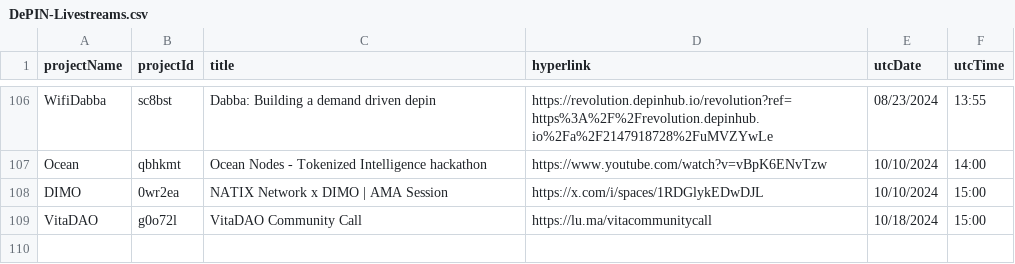
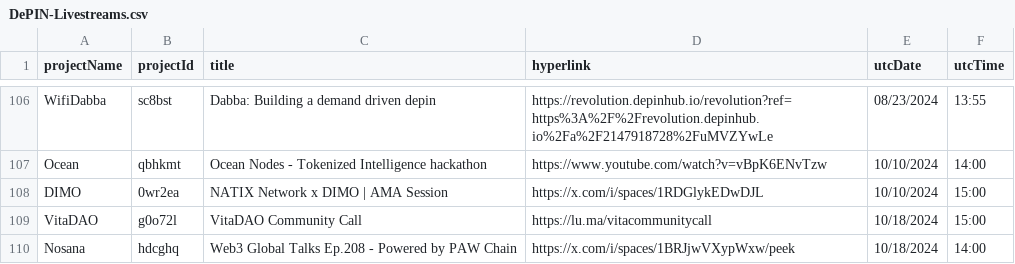
Before and after one commit to ev3-team/adapters, a CSV file: scripts/data/DePIN-Livestreams.csv, drawn as a sheet; only a part is shown, gaps mark what is left out.

```diff
--- a/scripts/data/DePIN-Livestreams.csv
+++ b/scripts/data/DePIN-Livestreams.csv
@@ -109 +109,2 @@ DIMO,0wr2ea,"NATIX Network x DIMO | AMA Session",https://x.com/i/spaces/1RDGlykE
 VitaDAO,g0o72l,"VitaDAO Community Call",https://lu.ma/vitacommunitycall,10/18/2024,15:00
+Nosana,hdcghq,"Web3 Global Talks Ep.208 - Powered by PAW Chain",https://x.com/i/spaces/1BRJjwVXypWxw/peek,10/18/2024,14:00
```
